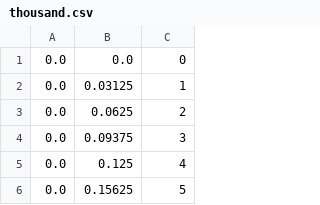
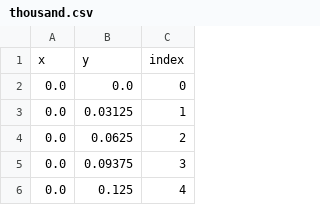
Before and after one commit to pnor/basement_lighting, a CSV file: settings/thousand.csv, drawn as a sheet; only a part is shown; the shorter side is filled out with more unchanged rows.

```diff
--- a/settings/thousand.csv
+++ b/settings/thousand.csv
@@ -1 +1,2 @@
+x,y,index
 0.0,0.0,0
```
Also changed, not shown: 2 other files.
